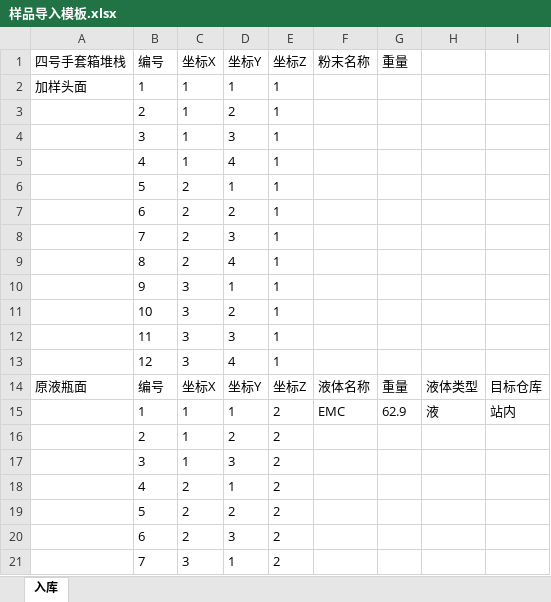
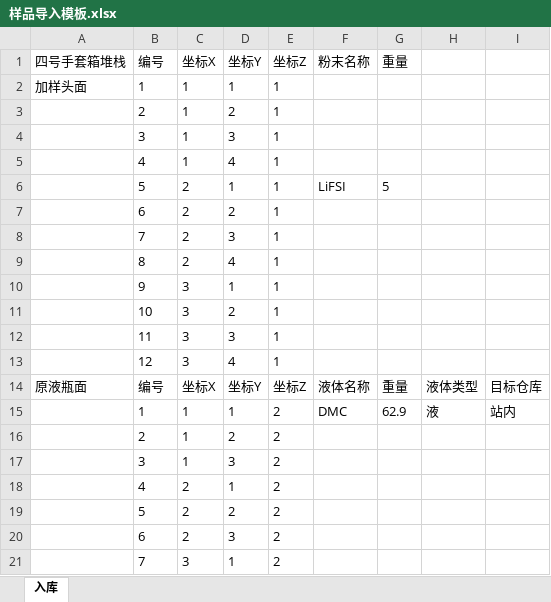
Before and after one commit to dptech-corp/Uni-Lab-OS, an Excel workbook: unilabos/devices/workstation/bioyond_studio/bioyond_cell/样品导入模板.xlsx, sheet 入库, drawn as a sheet; only a part is shown; values as stored, in another font and other column widths than the file's, no borders; the diff names each change by its address in the sheet, - before the commit and + after, or states it on an @@ line.

Commit message:
feat(unilabos): 更新设备配置和资源定义
- 修改了 bioyond_cell.yaml 中的 xlsx_path 路径分隔符为反斜杠- 在 bioyond_cell.yaml 中新增多个自动命令定义，包括创建物料、处理报告和调度重置等功能- 修改 coin_cell_assembly.py 中 func_pack_send_msg_cmd 函数签名并调整调用参数
- 新增 qiming_coin_cell_code 方法用于设置启明扣电配置参数
- 更新 coin_cell_assembly_a.csv 文件中的寄存器描述和新增压制模式及清洁忽略选项- 修改 bioyond_studio 配置文件中的默认 API 主机地址
- 更新 new_cellconfig3c.json 中的设备类名为 coincellassemblyworkstation_device- 删除 reaction_station_bioyond.yaml 的全部内容，仅保留空对象
-重新组织 YB_bottle.yaml 和 YB_bottle_carriers.yaml 中的资源分类和命名定义

```diff
--- a/unilabos/devices/workstation/bioyond_studio/bioyond_cell/样品导入模板.xlsx (sheet 入库)
+++ b/unilabos/devices/workstation/bioyond_studio/bioyond_cell/样品导入模板.xlsx (sheet 入库)
-F6 (粉末名称): (empty)
+F6 (粉末名称): LiFSI
-G6 (重量): (empty)
+G6 (重量): 5
-F15 (粉末名称): EMC
+F15 (粉末名称): DMC
```
Also changed, not shown: 11 other files.
